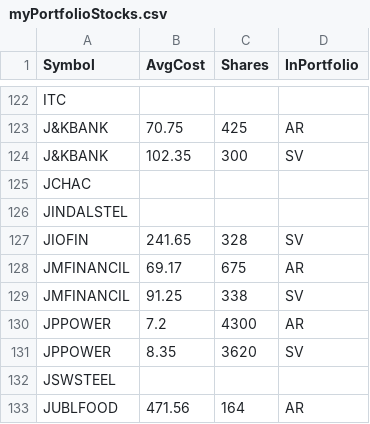
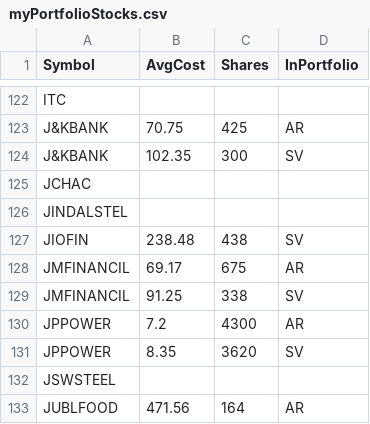
Before and after one commit to ankit-rathi/Data-Science-with-Python, a CSV file: Tradevesting/myPortfolioStocks.csv, drawn as a sheet; only a part is shown, gaps mark what is left out.

Commit message:
Add files via upload

```diff
--- a/Tradevesting/myPortfolioStocks.csv
+++ b/Tradevesting/myPortfolioStocks.csv
@@ -126,3 +126,3 @@ JCHAC,,,
 JINDALSTEL,,,
-JIOFIN,241.65,328,SV
+JIOFIN,238.48,438,SV
 JMFINANCIL,69.17,675,AR
```
